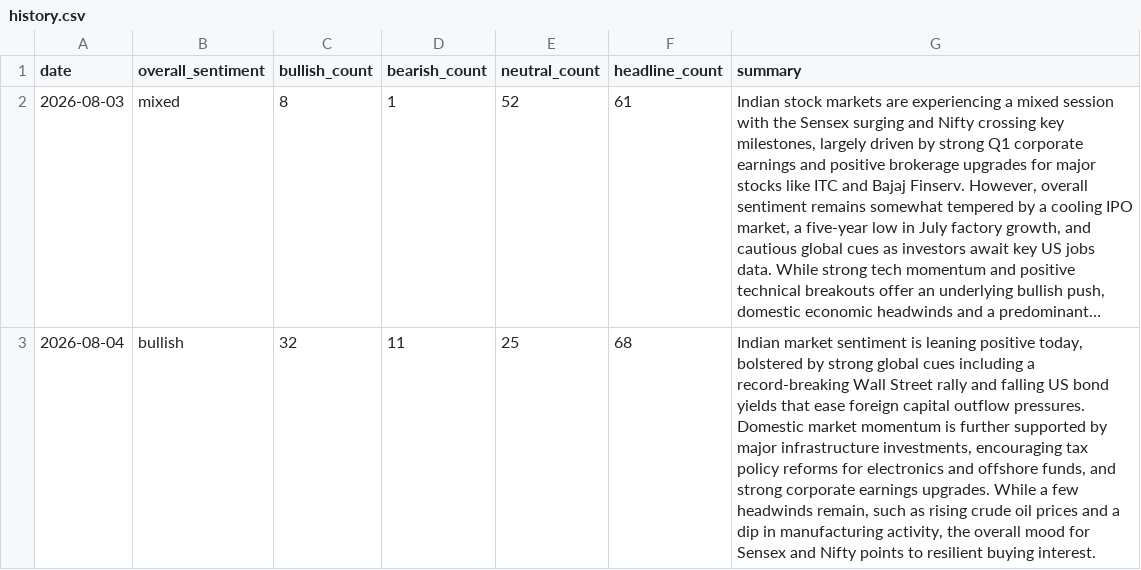
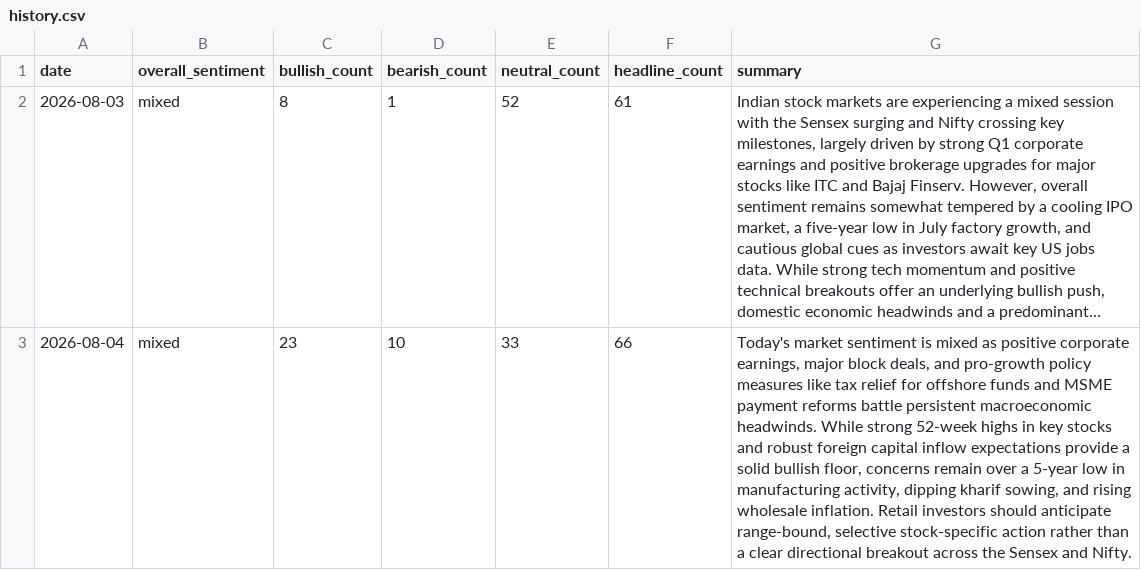
Before and after one commit to abhijithshailesh/market-sentiment-monitor, a CSV file: data/history.csv, drawn as a sheet; long unchanged cells end in …; the diff names each change by its address in the sheet, - before the commit and + after, or states it on an @@ line.

```diff
--- a/data/history.csv
+++ b/data/history.csv
-B3 (overall_sentiment): bullish
+B3 (overall_sentiment): mixed
-C3 (bullish_count): 32
+C3 (bullish_count): 23
-D3 (bearish_count): 11
+D3 (bearish_count): 10
-E3 (neutral_count): 25
+E3 (neutral_count): 33
-F3 (headline_count): 68
+F3 (headline_count): 66
-G3 (summary): Indian market sentiment is leaning positive today, bolstered by strong global cues including a record-breaking Wall Street rally and falling US bond yields that ease foreign capital outflow pressures. Domestic market momentum is further supported by major infrastructure investments, encouraging tax policy reforms for electronics and offshore funds, and strong corporate earnings upgrades. While a few headwinds remain, such as rising crude oil prices and a dip in manufacturing activity, the overall mood for Sensex and Nifty points to resilient buying interest.
+G3 (summary): Today's market sentiment is mixed as positive corporate earnings, major block deals, and pro-growth policy measures like tax relief for offshore funds and MSME payment reforms battle persistent macroeconomic headwinds. While strong 52-week highs in key stocks and robust foreign capital inflow expectations provide a solid bullish floor, concerns remain over a 5-year low in manufacturing activity, dipping kharif sowing, and rising wholesale inflation. Retail investors should anticipate range-bound, selective stock-specific action rather than a clear directional breakout across the Sensex and Nifty.
```
Also changed, not shown: 2 other files.
